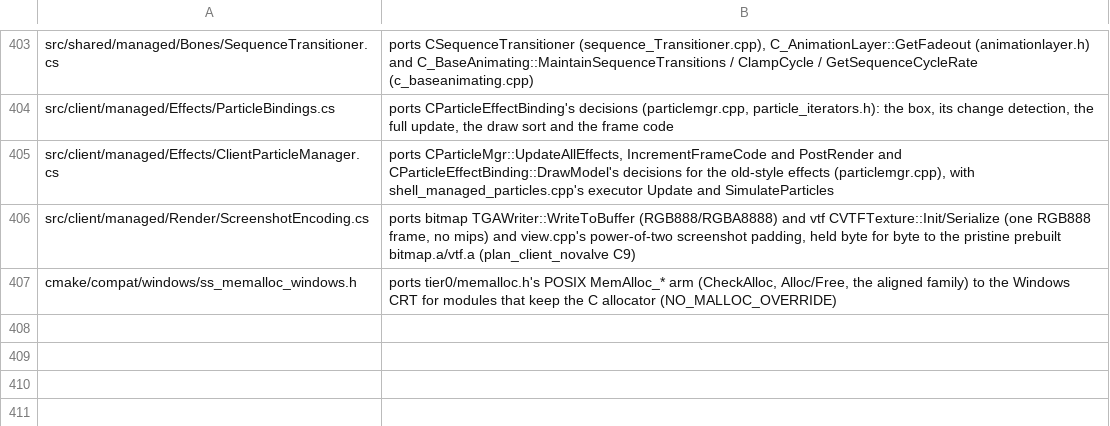
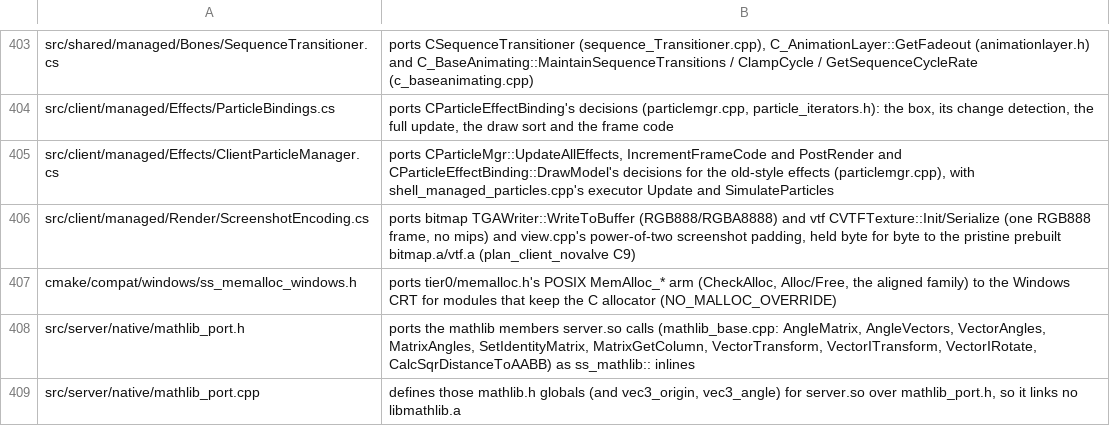
Before and after one commit to muflub/source-sdk-sharp, a TSV file: docs/valve-header-new.tsv, drawn as a sheet; only a part is shown, gaps mark what is left out; the diff names each change by its address in the sheet, - before the commit and + after, or states it on an @@ line.

```diff
--- a/docs/valve-header-new.tsv
+++ b/docs/valve-header-new.tsv
+row 408: src/server/native/mathlib_port.h | ports the mathlib members server.so calls (mathlib_base.cpp: AngleMatrix, AngleVectors, VectorAngles, MatrixAngles, SetIdentityMatrix, MatrixGetColumn, VectorTransform, VectorITransform, VectorIRotate, CalcSqrDistanceToAABB) as ss_mathlib:: inlines
+row 409: src/server/native/mathlib_port.cpp | defines those mathlib.h globals (and vec3_origin, vec3_angle) for server.so over mathlib_port.h, so it links no libmathlib.a
```
Also changed, not shown: docs/globals-ledger.tsv, docs/globals-ratchet.tsv, 15 other files.
